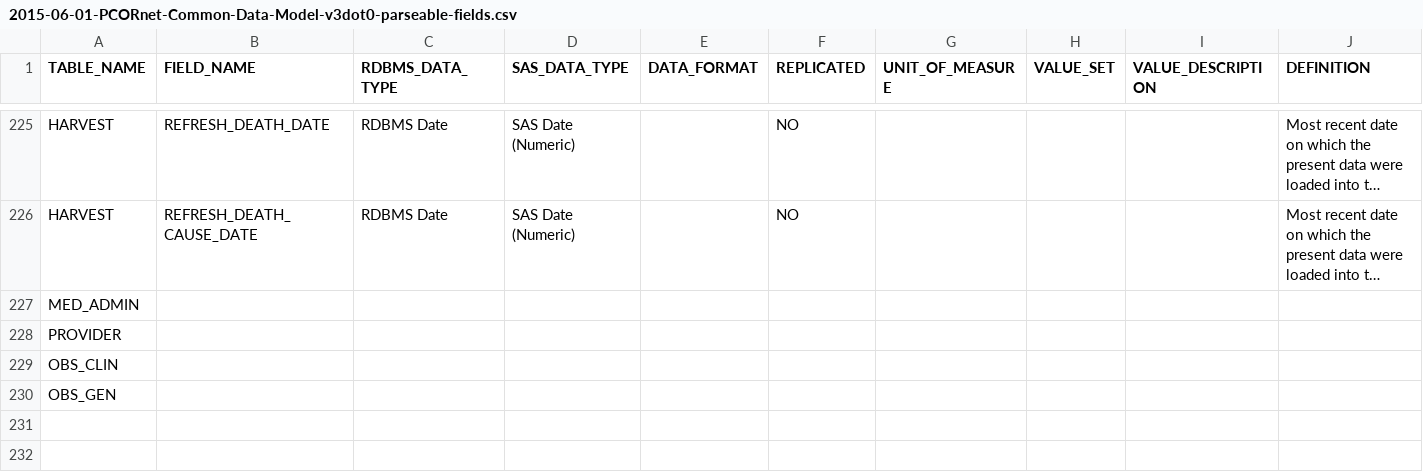
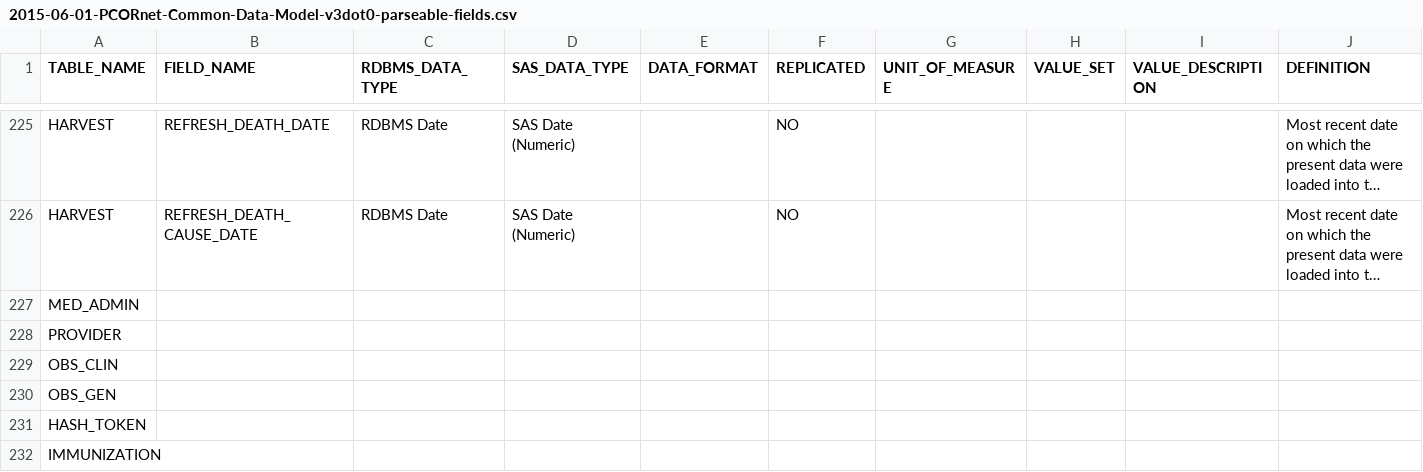
Before and after one commit to ARCH-commons/i2p-transform, a CSV file: 2015-06-01-PCORnet-Common-Data-Model-v3dot0-parseable-fields.csv, drawn as a sheet; only a part is shown, gaps mark what is left out; long unchanged cells end in …; rows hold the shown columns only; the diff names each change by its address in the sheet, - before the commit and + after, or states it on an @@ line.

Commit message:
add tables - #6286

```diff
--- a/2015-06-01-PCORnet-Common-Data-Model-v3dot0-parseable-fields.csv
+++ b/2015-06-01-PCORnet-Common-Data-Model-v3dot0-parseable-fields.csv
+row 231: HASH_TOKEN
+row 232: IMMUNIZATION
```
